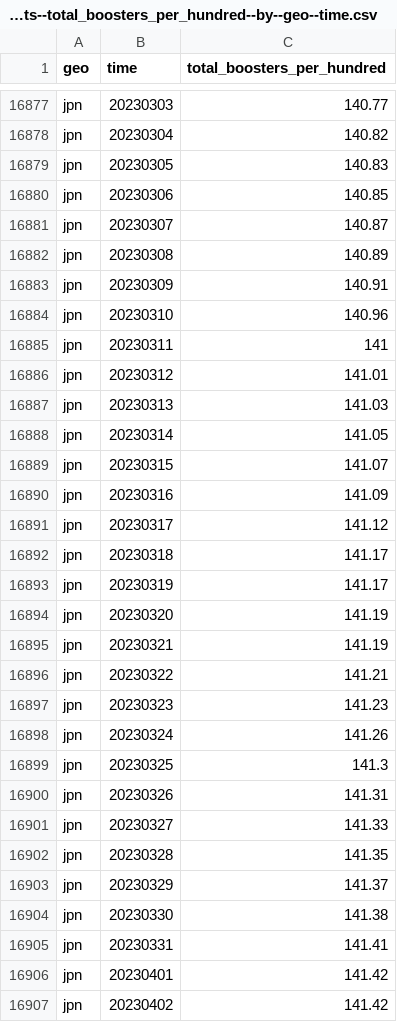
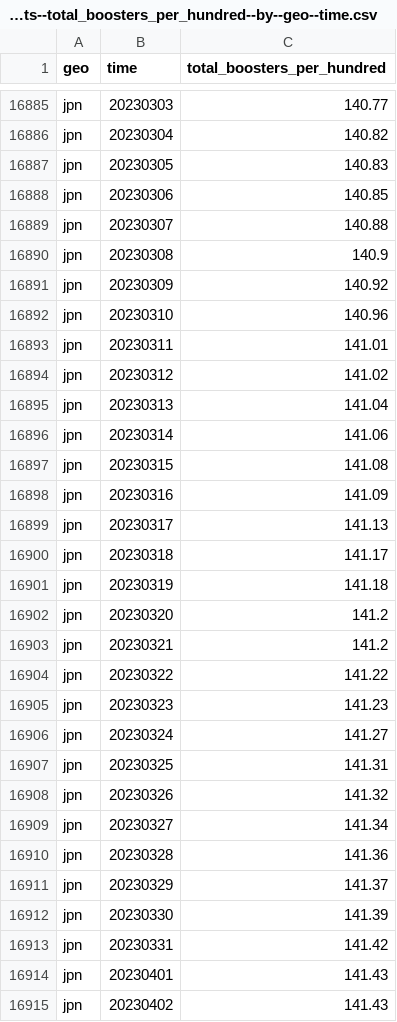
Before and after one commit to open-numbers/ddf--open_numbers--owid_covid_19, a CSV file: ddf--datapoints--total_boosters_per_hundred--by--geo--time.csv, drawn as a sheet; only a part is shown, gaps mark what is left out; the diff covers the shown part only.

```diff
--- a/ddf--datapoints--total_boosters_per_hundred--by--geo--time.csv
+++ b/ddf--datapoints--total_boosters_per_hundred--by--geo--time.csv
@@ -16880,28 +16888,28 @@ jpn,20230305,140.83
 jpn,20230306,140.85
-jpn,20230307,140.87
-jpn,20230308,140.89
-jpn,20230309,140.91
+jpn,20230307,140.88
+jpn,20230308,140.9
+jpn,20230309,140.92
 jpn,20230310,140.96
-jpn,20230311,141
-jpn,20230312,141.01
-jpn,20230313,141.03
-jpn,20230314,141.05
-jpn,20230315,141.07
+jpn,20230311,141.01
+jpn,20230312,141.02
+jpn,20230313,141.04
+jpn,20230314,141.06
+jpn,20230315,141.08
 jpn,20230316,141.09
-jpn,20230317,141.12
+jpn,20230317,141.13
 jpn,20230318,141.17
-jpn,20230319,141.17
-jpn,20230320,141.19
-jpn,20230321,141.19
-jpn,20230322,141.21
+jpn,20230319,141.18
+jpn,20230320,141.2
+jpn,20230321,141.2
+jpn,20230322,141.22
 jpn,20230323,141.23
-jpn,20230324,141.26
-jpn,20230325,141.3
-jpn,20230326,141.31
-jpn,20230327,141.33
-jpn,20230328,141.35
+jpn,20230324,141.27
+jpn,20230325,141.31
+jpn,20230326,141.32
+jpn,20230327,141.34
+jpn,20230328,141.36
 jpn,20230329,141.37
-jpn,20230330,141.38
-jpn,20230331,141.41
-jpn,20230401,141.42
-jpn,20230402,141.42
+jpn,20230330,141.39
+jpn,20230331,141.42
+jpn,20230401,141.43
+jpn,20230402,141.43
```
Also changed, not shown: 16 added rows and 36 edited cells elsewhere in this file, ddf--datapoints--icu_patients_per_million_smoothed--by--geo--time.csv, ddf--datapoints--people_fully_vaccinated_per_hundred--by--geo--time.csv, 47 other files.
